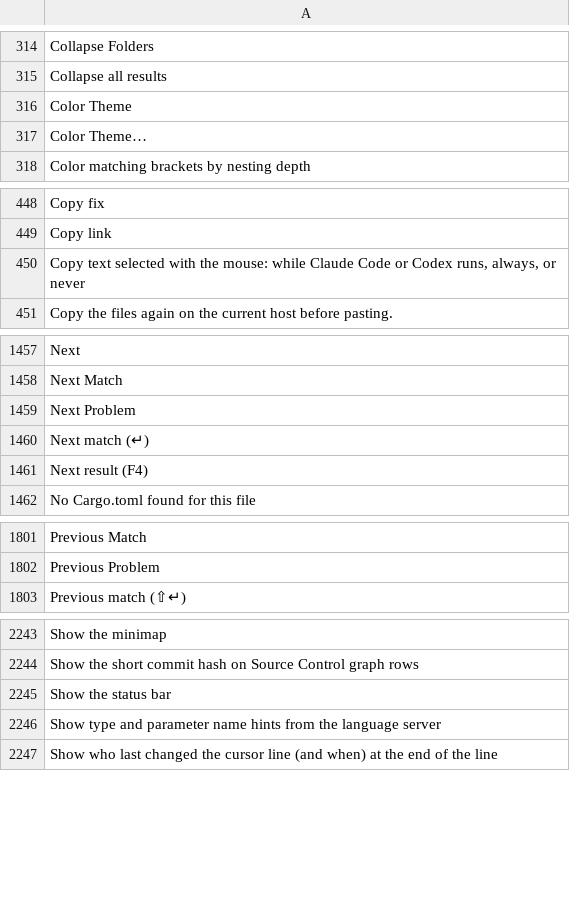
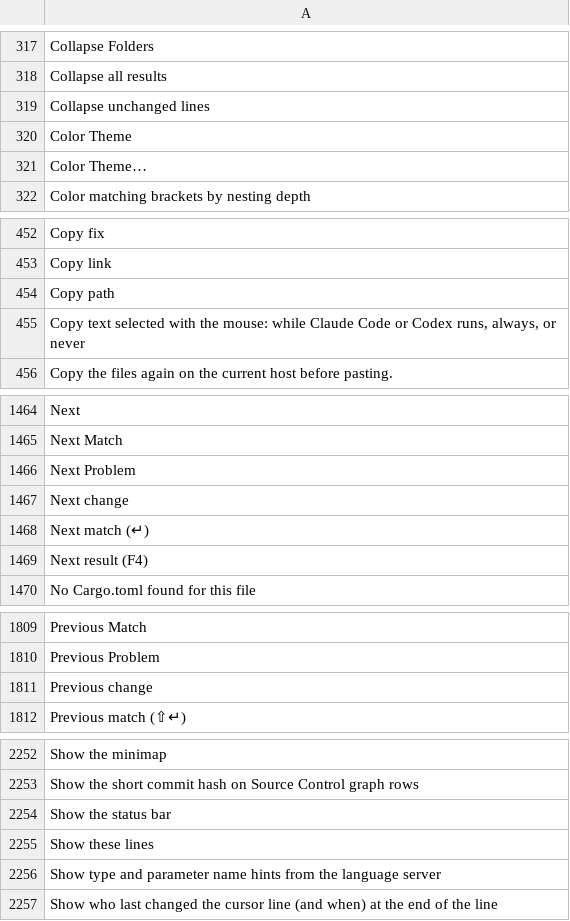
Before and after one commit to doancan/codeyard, a TSV file: crates/app/locales/template.tsv, drawn as a sheet; only a part is shown, gaps mark what is left out; the diff covers the shown part only; the diff names each change by its address in the sheet, - before the commit and + after, or states it on an @@ line.

```diff
--- a/crates/app/locales/template.tsv
+++ b/crates/app/locales/template.tsv
+row 319: Collapse unchanged lines
+row 454: Copy path
+row 1467: Next change
+row 1811: Previous change
+row 2255: Show these lines
```
Also changed, not shown: 17 added rows elsewhere in this file, crates/app/locales/tr.tsv, 6 other files.
